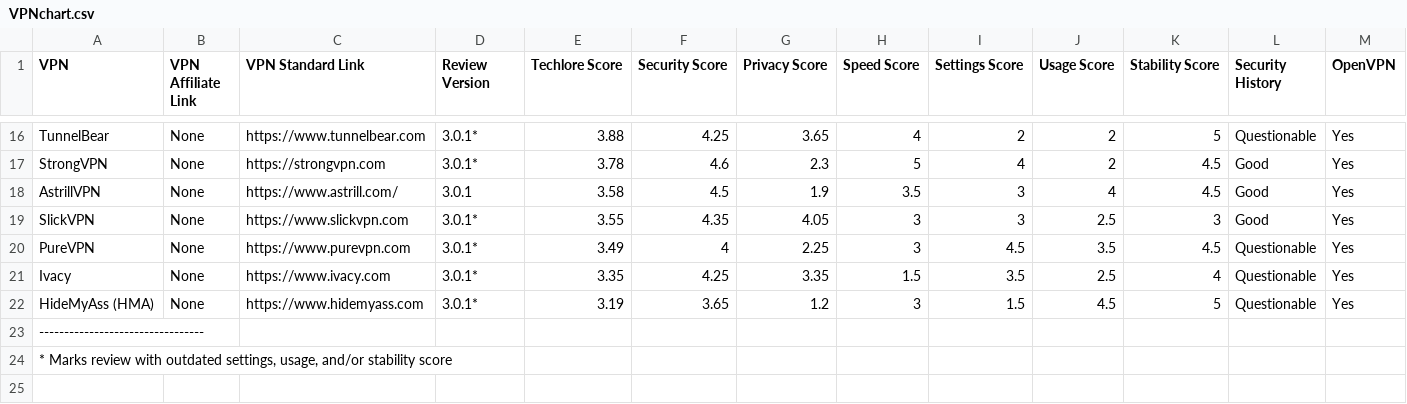
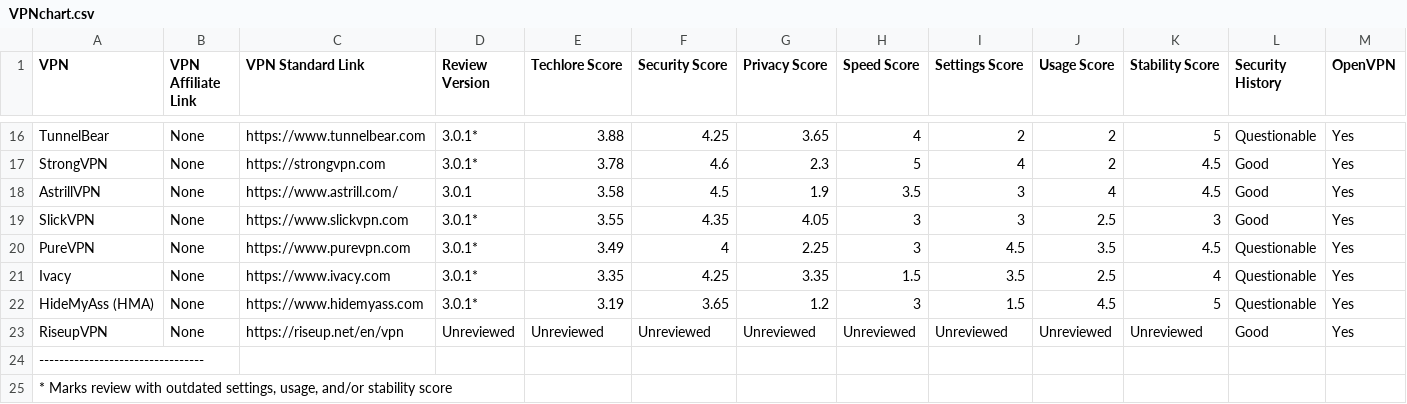
Before and after one commit to techlore/VPN-reviews, a CSV file: VPNchart.csv, drawn as a sheet; only a part is shown, gaps mark what is left out; rows hold the shown columns only; the diff names each change by its address in the sheet, - before the commit and + after, or states it on an @@ line.

Commit message:
Update VPNchart.csv (#19)
* Update VPNchart.csv

* Update VPNchart.csv

* Update VPNchart.csv

* Formatting Fix

* Formatting Fix 2

* Adding Extra Data

Co-authored-by: Techlore <64515030+techlore-official@users.noreply.github.com>

```diff
--- a/VPNchart.csv
+++ b/VPNchart.csv
+row 23: RiseupVPN | None | https://riseup.net/en/vpn | Unreviewed | Unreviewed | Unreviewed | Unreviewed | Unreviewed | Unreviewed | Unreviewed | Unreviewed | Good | Yes
```
